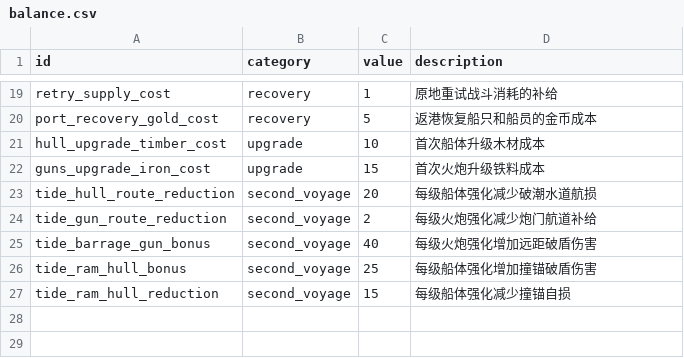
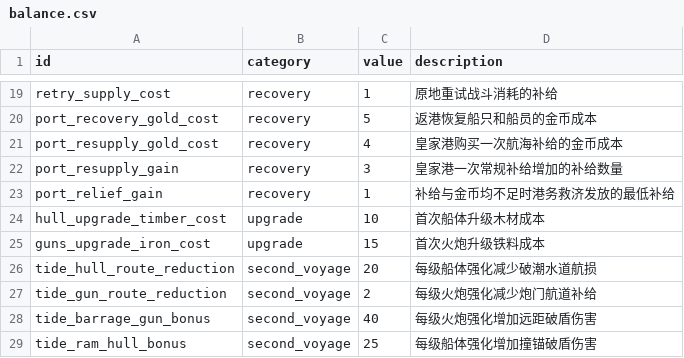
Before and after one commit to LuckyLee07/PirateExplore, a CSV file: design/v2/data/balance.csv, drawn as a sheet; only a part is shown, gaps mark what is left out; the shorter side is filled out with more unchanged rows.

```diff
--- a/design/v2/data/balance.csv
+++ b/design/v2/data/balance.csv
@@ -20,2 +20,5 @@ retry_supply_cost,recovery,1,原地重试战斗消耗的补给
 port_recovery_gold_cost,recovery,5,返港恢复船只和船员的金币成本
+port_resupply_gold_cost,recovery,4,皇家港购买一次航海补给的金币成本
+port_resupply_gain,recovery,3,皇家港一次常规补给增加的补给数量
+port_relief_gain,recovery,1,补给与金币均不足时港务救济发放的最低补给
 hull_upgrade_timber_cost,upgrade,10,首次船体升级木材成本
```
Also changed, not shown: design/v2/data/telemetry_event.csv, 22 other files.
